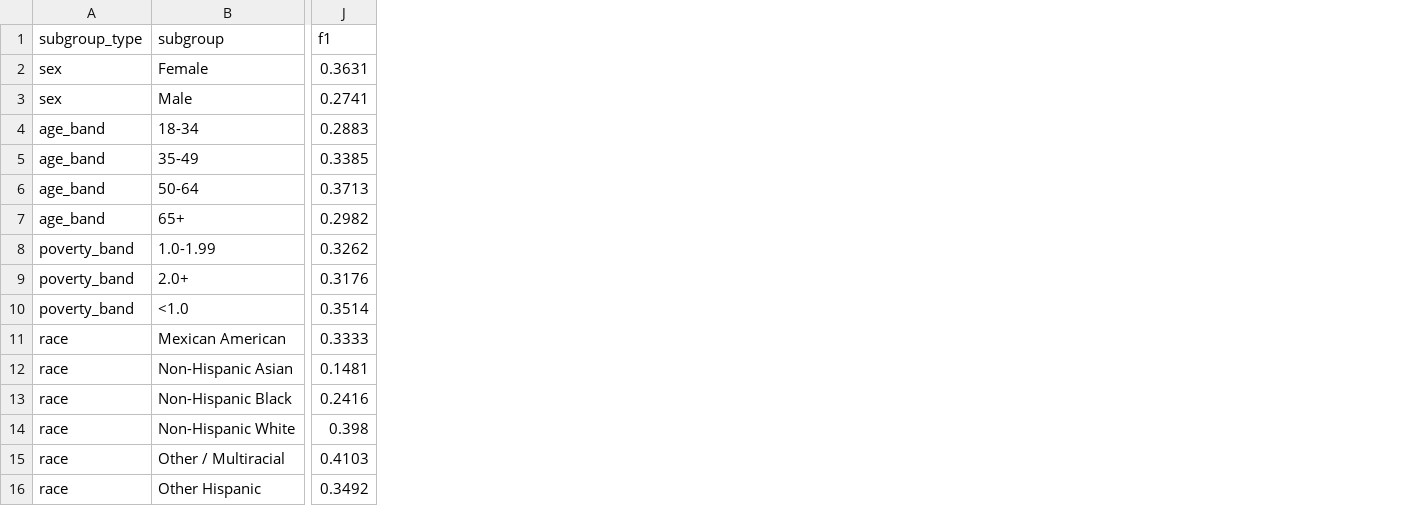
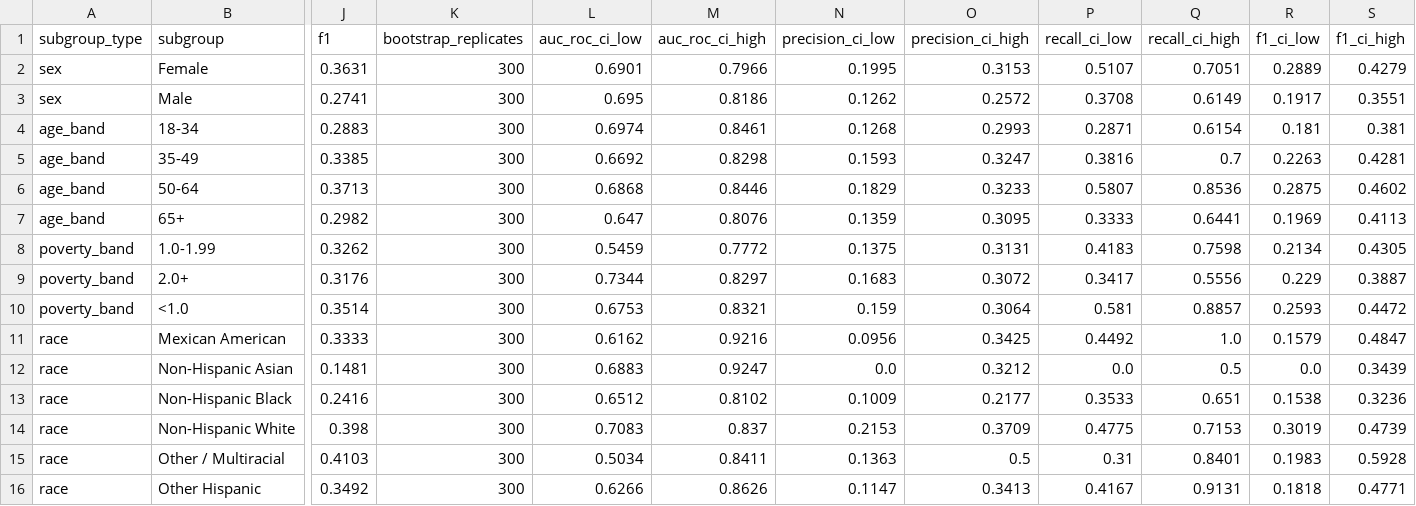
Before and after one commit to andyombogo/open-health-risk-engine, a CSV file: models/subgroup_metrics.csv, drawn as a sheet; only a part is shown, gaps mark what is left out; the diff names each change by its address in the sheet, - before the commit and + after, or states it on an @@ line.

```diff
--- a/models/subgroup_metrics.csv
+++ b/models/subgroup_metrics.csv
+column K (bootstrap_replicates), rows 2-16: all 300
+column L (auc_roc_ci_low), rows 2-16: 0.6901 | 0.695 | 0.6974 | 0.6692 | 0.6868 | 0.647 | 0.5459 | 0.7344 | 0.6753 | 0.6162 | 0.6883 | 0.6512 | 0.7083 | 0.5034 | 0.6266
+column M (auc_roc_ci_high), rows 2-16: 0.7966 | 0.8186 | 0.8461 | 0.8298 | 0.8446 | 0.8076 | 0.7772 | 0.8297 | 0.8321 | 0.9216 | 0.9247 | 0.8102 | 0.837 | 0.8411 | 0.8626
+column N (precision_ci_low), rows 2-16: 0.1995 | 0.1262 | 0.1268 | 0.1593 | 0.1829 | 0.1359 | 0.1375 | 0.1683 | 0.159 | 0.0956 | 0.0 | 0.1009 | 0.2153 | 0.1363 | 0.1147
+column O (precision_ci_high), rows 2-16: 0.3153 | 0.2572 | 0.2993 | 0.3247 | 0.3233 | 0.3095 | 0.3131 | 0.3072 | 0.3064 | 0.3425 | 0.3212 | 0.2177 | 0.3709 | 0.5 | 0.3413
+column P (recall_ci_low), rows 2-16: 0.5107 | 0.3708 | 0.2871 | 0.3816 | 0.5807 | 0.3333 | 0.4183 | 0.3417 | 0.581 | 0.4492 | 0.0 | 0.3533 | 0.4775 | 0.31 | 0.4167
+column Q (recall_ci_high), rows 2-16: 0.7051 | 0.6149 | 0.6154 | 0.7 | 0.8536 | 0.6441 | 0.7598 | 0.5556 | 0.8857 | 1.0 | 0.5 | 0.651 | 0.7153 | 0.8401 | 0.9131
+column R (f1_ci_low), rows 2-16: 0.2889 | 0.1917 | 0.181 | 0.2263 | 0.2875 | 0.1969 | 0.2134 | 0.229 | 0.2593 | 0.1579 | 0.0 | 0.1538 | 0.3019 | 0.1983 | 0.1818
+column S (f1_ci_high), rows 2-16: 0.4279 | 0.3551 | 0.381 | 0.4281 | 0.4602 | 0.4113 | 0.4305 | 0.3887 | 0.4472 | 0.4847 | 0.3439 | 0.3236 | 0.4739 | 0.5928 | 0.4771
```
Also changed, not shown: 23 other files.
